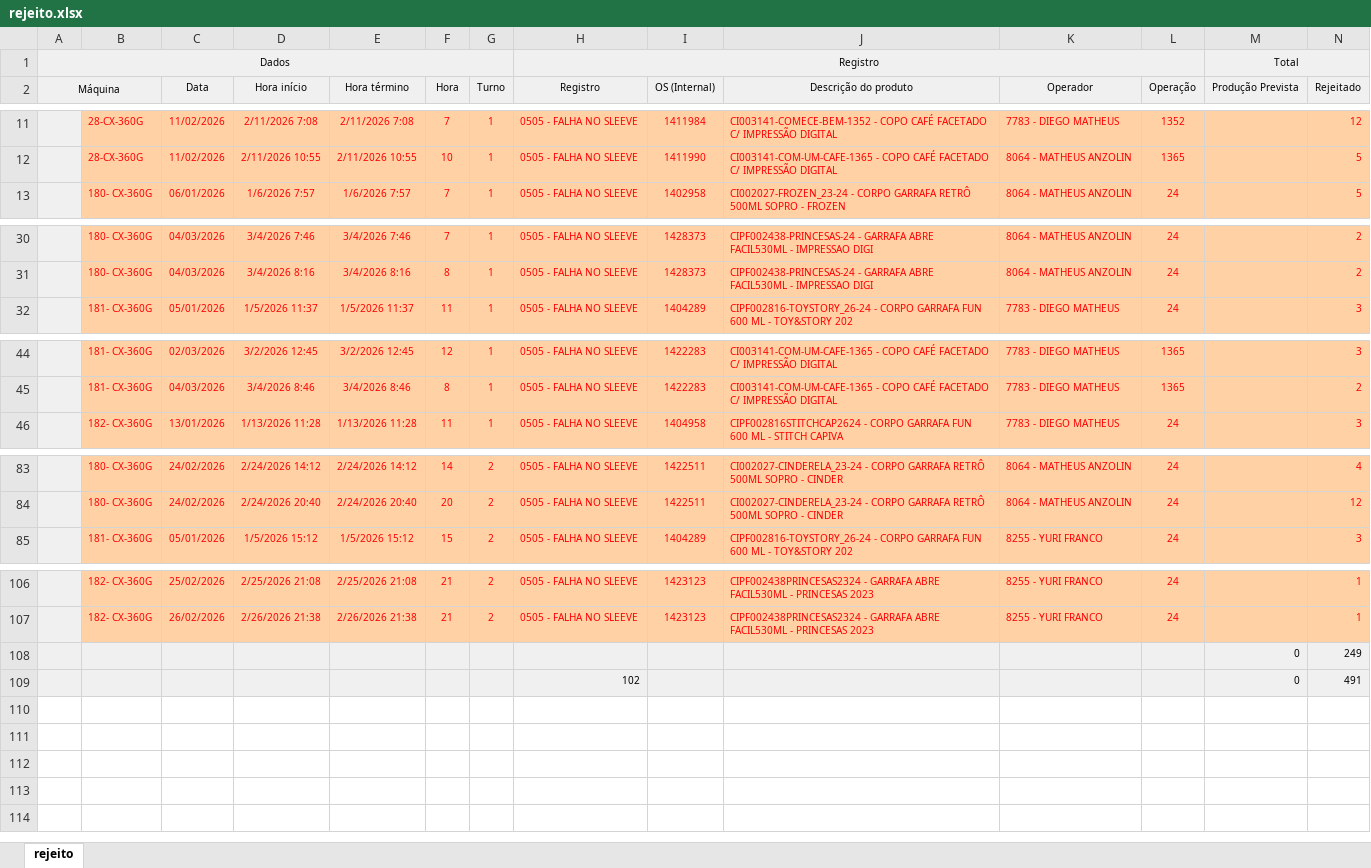
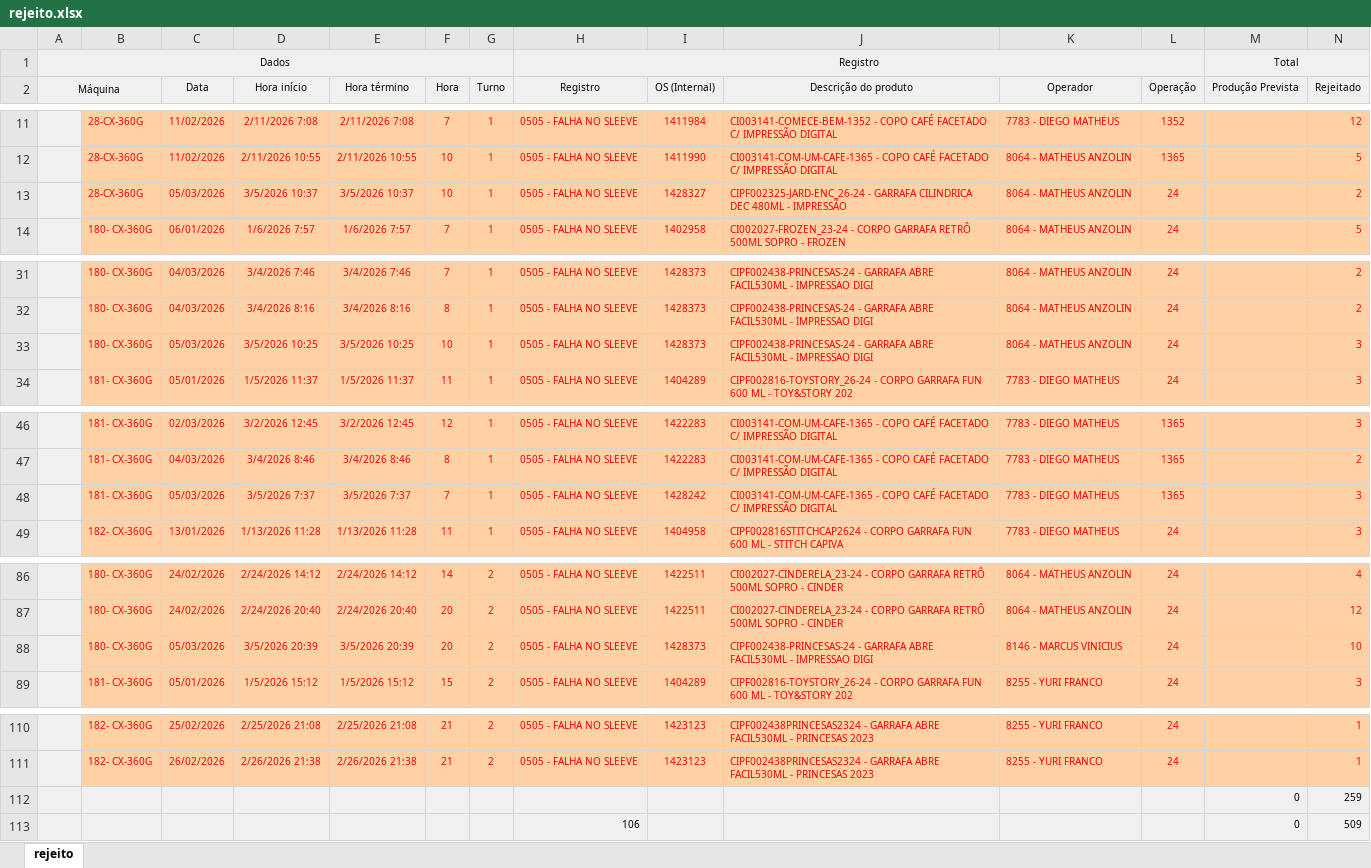
Before and after one commit to bacchirenan/PlasPrint3.0, an Excel workbook: rejeito.xlsx, sheet rejeito, drawn as a sheet; only a part is shown, gaps mark what is left out; values as stored, in another font and other column widths than the file's, no borders; removed rows and columns are numbered as before the commit, all else as after; rows hold the shown columns only; the diff covers the shown part only; the diff names each change by its address in the sheet, - before the commit and + after, or states it on an @@ line.

```diff
--- a/rejeito.xlsx (sheet rejeito)
+++ b/rejeito.xlsx (sheet rejeito)
+row 13:  | 28-CX-360G | 05/03/2026 | 3/5/2026 10:37 | 3/5/2026 10:37 | 10 | 1 | 0505 - FALHA NO SLEEVE | 1428327 | CIPF002325-JARD-ENC_26-24 - GARRAFA CILINDRICA DEC 480ML - IMPRESSÃO | 8064 - MATHEUS ANZOLIN | 24 |  | 2
+row 33:  | 180- CX-360G | 05/03/2026 | 3/5/2026 10:25 | 3/5/2026 10:25 | 10 | 1 | 0505 - FALHA NO SLEEVE | 1428373 | CIPF002438-PRINCESAS-24 - GARRAFA ABRE FACIL530ML - IMPRESSAO DIGI | 8064 - MATHEUS ANZOLIN | 24 |  | 3
+row 48:  | 181- CX-360G | 05/03/2026 | 3/5/2026 7:37 | 3/5/2026 7:37 | 7 | 1 | 0505 - FALHA NO SLEEVE | 1428242 | CI003141-COM-UM-CAFE-1365 - COPO CAFÉ FACETADO C/ IMPRESSÃO DIGITAL | 7783 - DIEGO MATHEUS | 1365 |  | 3
+row 88:  | 180- CX-360G | 05/03/2026 | 3/5/2026 20:39 | 3/5/2026 20:39 | 20 | 2 | 0505 - FALHA NO SLEEVE | 1428373 | CIPF002438-PRINCESAS-24 - GARRAFA ABRE FACIL530ML - IMPRESSAO DIGI | 8146 - MARCUS VINICIUS | 24 |  | 10
-row 108:  |  |  |  |  |  |  |  |  |  |  |  | 0 | 249
-row 109:  |  |  |  |  |  |  | 102 |  |  |  |  | 0 | 491
+row 112:  |  |  |  |  |  |  |  |  |  |  |  | 0 | 259
+row 113:  |  |  |  |  |  |  | 106 |  |  |  |  | 0 | 509
```
Also changed, not shown: 1 added row and 1 removed row elsewhere in this sheet, oee teep.xlsx, 17 other files.
